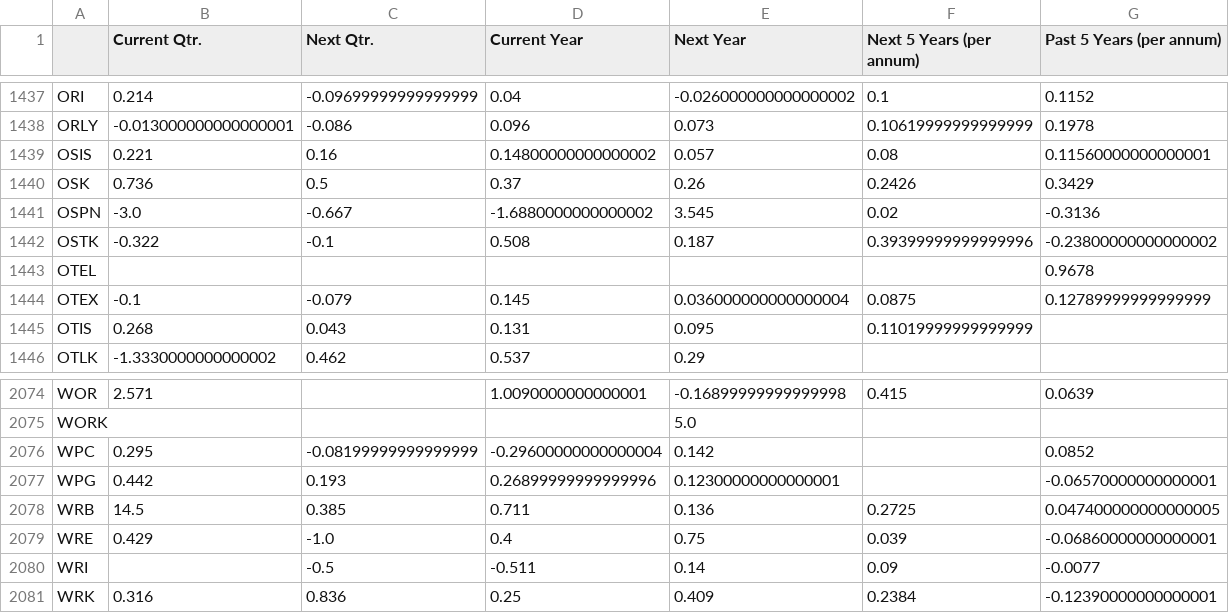
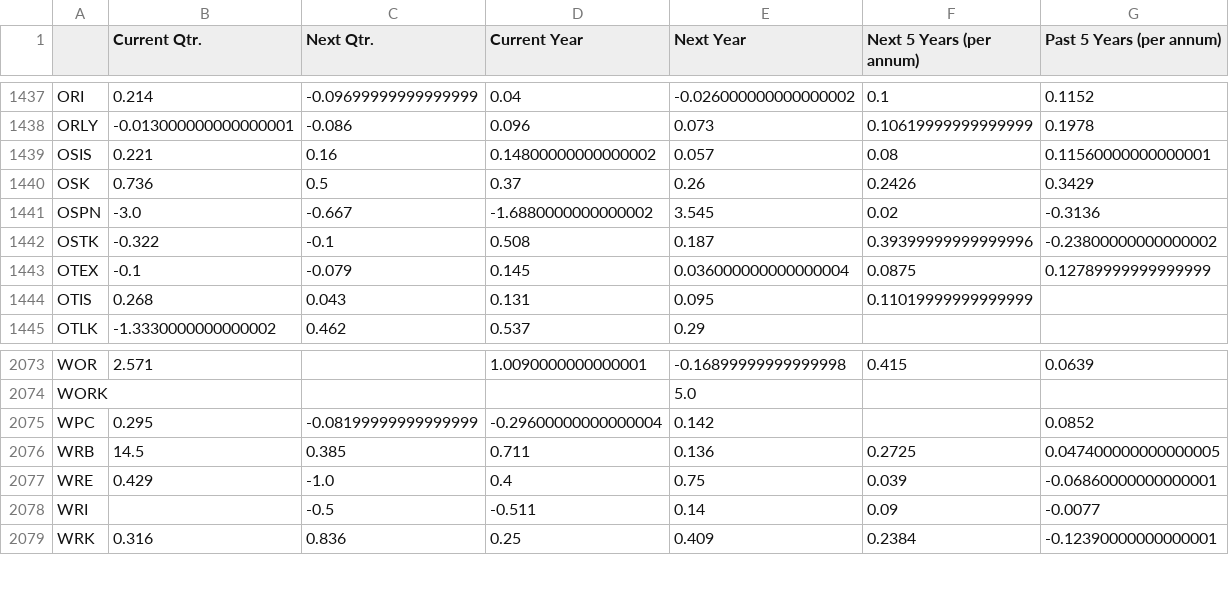
Before and after one commit to gardnmi/fundamental-stock-prediction, a CSV file: analyst_growth_estimates.csv, drawn as a sheet; only a part is shown, gaps mark what is left out.

```diff
--- a/analyst_growth_estimates.csv
+++ b/analyst_growth_estimates.csv
@@ -1442,3 +1442,2 @@ OSPN,-3.0,-0.667,-1.6880000000000002,3.545,0.02,-0.3136
 OSTK,-0.322,-0.1,0.508,0.187,0.39399999999999996,-0.23800000000000002
-OTEL,,,,,,0.9678
 OTEX,-0.1,-0.079,0.145,0.036000000000000004,0.0875,0.12789999999999999
@@ -2076,3 +2075,2 @@ WORK,,,,5.0,,
 WPC,0.295,-0.08199999999999999,-0.29600000000000004,0.142,,0.0852
-WPG,0.442,0.193,0.26899999999999996,0.12300000000000001,,-0.06570000000000001
 WRB,14.5,0.385,0.711,0.136,0.2725,0.047400000000000005
```
Also changed, not shown: data/banks_predictions.csv, data/general_target.csv, 19 other files.
